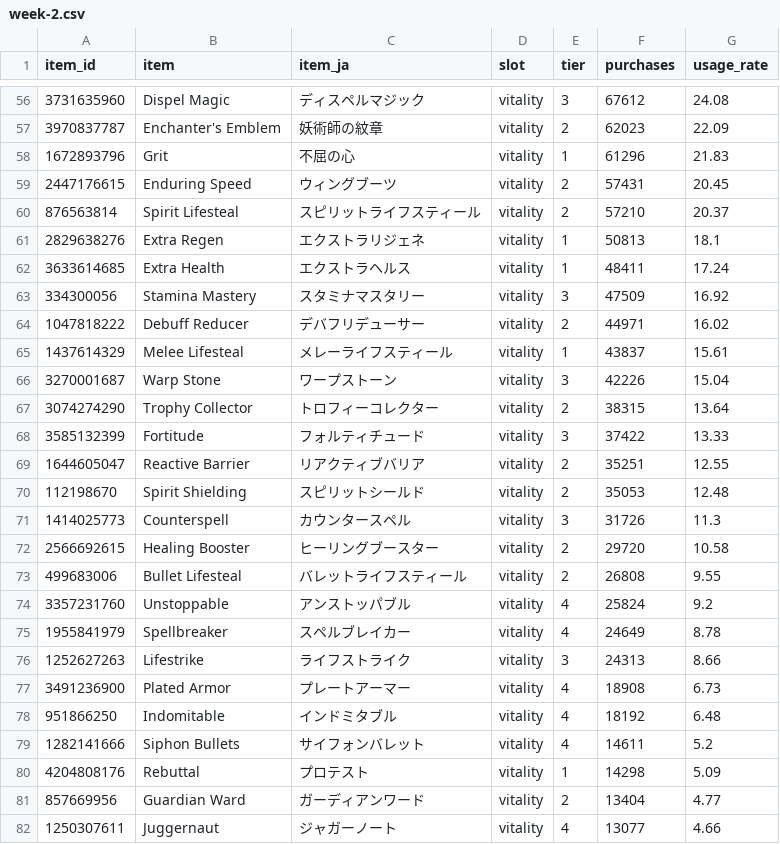
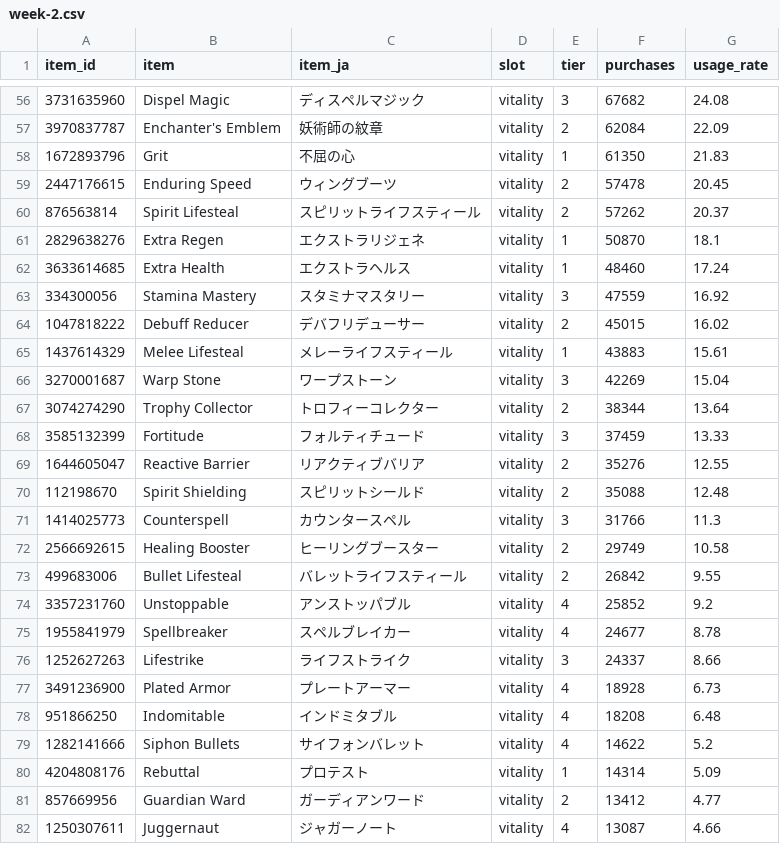
Before and after one commit to pmansd/deadlock-lab, a CSV file: data/items/2026/11/week-2.csv, drawn as a sheet; only a part is shown, gaps mark what is left out; the diff covers the shown part only.

```diff
--- a/data/items/2026/11/week-2.csv
+++ b/data/items/2026/11/week-2.csv
@@ -56,27 +56,27 @@ item_id,item,item_ja,slot,tier,purchases,usage_rate
-3731635960,Dispel Magic,ディスペルマジック,vitality,3,67612,24.08
-3970837787,Enchanter's Emblem,妖術師の紋章,vitality,2,62023,22.09
-1672893796,Grit,不屈の心,vitality,1,61296,21.83
-2447176615,Enduring Speed,ウィングブーツ,vitality,2,57431,20.45
-876563814,Spirit Lifesteal,スピリットライフスティール,vitality,2,57210,20.37
-2829638276,Extra Regen,エクストラリジェネ,vitality,1,50813,18.1
-3633614685,Extra Health,エクストラヘルス,vitality,1,48411,17.24
-334300056,Stamina Mastery,スタミナマスタリー,vitality,3,47509,16.92
-1047818222,Debuff Reducer,デバフリデューサー,vitality,2,44971,16.02
-1437614329,Melee Lifesteal,メレーライフスティール,vitality,1,43837,15.61
-3270001687,Warp Stone,ワープストーン,vitality,3,42226,15.04
-3074274290,Trophy Collector,トロフィーコレクター,vitality,2,38315,13.64
-3585132399,Fortitude,フォルティチュード,vitality,3,37422,13.33
-1644605047,Reactive Barrier,リアクティブバリア,vitality,2,35251,12.55
-112198670,Spirit Shielding,スピリットシールド,vitality,2,35053,12.48
-1414025773,Counterspell,カウンタースペル,vitality,3,31726,11.3
-2566692615,Healing Booster,ヒーリングブースター,vitality,2,29720,10.58
-499683006,Bullet Lifesteal,バレットライフスティール,vitality,2,26808,9.55
-3357231760,Unstoppable,アンストッパブル,vitality,4,25824,9.2
-1955841979,Spellbreaker,スペルブレイカー,vitality,4,24649,8.78
-1252627263,Lifestrike,ライフストライク,vitality,3,24313,8.66
-3491236900,Plated Armor,プレートアーマー,vitality,4,18908,6.73
-951866250,Indomitable,インドミタブル,vitality,4,18192,6.48
-1282141666,Siphon Bullets,サイフォンバレット,vitality,4,14611,5.2
-4204808176,Rebuttal,プロテスト,vitality,1,14298,5.09
-857669956,Guardian Ward,ガーディアンワード,vitality,2,13404,4.77
-1250307611,Juggernaut,ジャガーノート,vitality,4,13077,4.66
+3731635960,Dispel Magic,ディスペルマジック,vitality,3,67682,24.08
+3970837787,Enchanter's Emblem,妖術師の紋章,vitality,2,62084,22.09
+1672893796,Grit,不屈の心,vitality,1,61350,21.83
+2447176615,Enduring Speed,ウィングブーツ,vitality,2,57478,20.45
+876563814,Spirit Lifesteal,スピリットライフスティール,vitality,2,57262,20.37
+2829638276,Extra Regen,エクストラリジェネ,vitality,1,50870,18.1
+3633614685,Extra Health,エクストラヘルス,vitality,1,48460,17.24
+334300056,Stamina Mastery,スタミナマスタリー,vitality,3,47559,16.92
+1047818222,Debuff Reducer,デバフリデューサー,vitality,2,45015,16.02
+1437614329,Melee Lifesteal,メレーライフスティール,vitality,1,43883,15.61
+3270001687,Warp Stone,ワープストーン,vitality,3,42269,15.04
+3074274290,Trophy Collector,トロフィーコレクター,vitality,2,38344,13.64
+3585132399,Fortitude,フォルティチュード,vitality,3,37459,13.33
+1644605047,Reactive Barrier,リアクティブバリア,vitality,2,35276,12.55
+112198670,Spirit Shielding,スピリットシールド,vitality,2,35088,12.48
+1414025773,Counterspell,カウンタースペル,vitality,3,31766,11.3
+2566692615,Healing Booster,ヒーリングブースター,vitality,2,29749,10.58
+499683006,Bullet Lifesteal,バレットライフスティール,vitality,2,26842,9.55
+3357231760,Unstoppable,アンストッパブル,vitality,4,25852,9.2
+1955841979,Spellbreaker,スペルブレイカー,vitality,4,24677,8.78
+1252627263,Lifestrike,ライフストライク,vitality,3,24337,8.66
+3491236900,Plated Armor,プレートアーマー,vitality,4,18928,6.73
+951866250,Indomitable,インドミタブル,vitality,4,18208,6.48
+1282141666,Siphon Bullets,サイフォンバレット,vitality,4,14622,5.2
+4204808176,Rebuttal,プロテスト,vitality,1,14314,5.09
+857669956,Guardian Ward,ガーディアンワード,vitality,2,13412,4.77
+1250307611,Juggernaut,ジャガーノート,vitality,4,13087,4.66
```
Also changed, not shown: 142 edited cells elsewhere in this file, 1 other file.
